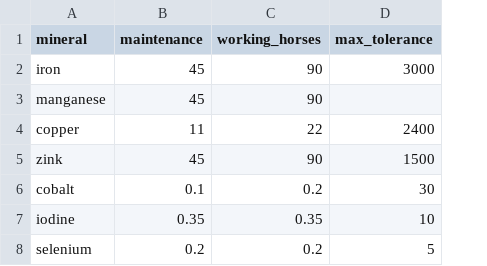
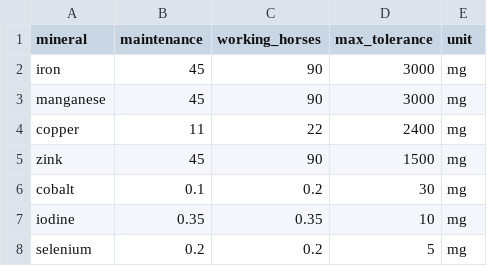
Before and after one commit to sagarennemo/Equine-Nutrition-Calculator, a CSV file: dataset/microminerals.csv, drawn as a sheet; the diff names each change by its address in the sheet, - before the commit and + after, or states it on an @@ line.

Commit message:
set up dataclasses and the calculations to satisfy horse daily nutrient needs

```diff
--- a/dataset/microminerals.csv
+++ b/dataset/microminerals.csv
+column E (unit), rows 2-8: all mg
-D3 (max_tolerance): (empty)
+D3 (max_tolerance): 3000
```
Also changed, not shown: 6 other files.
